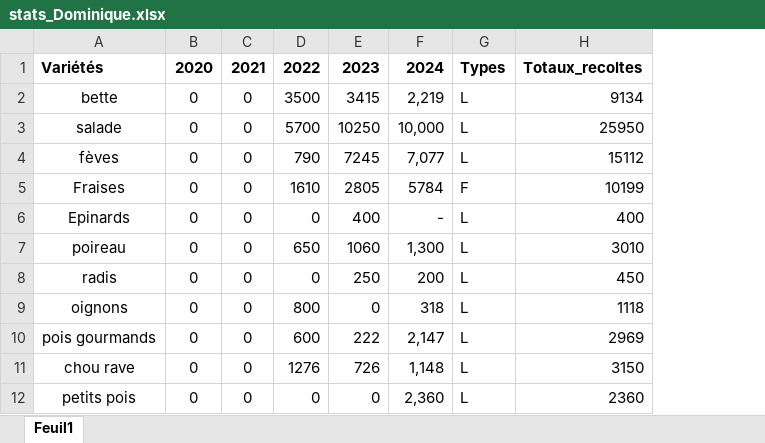
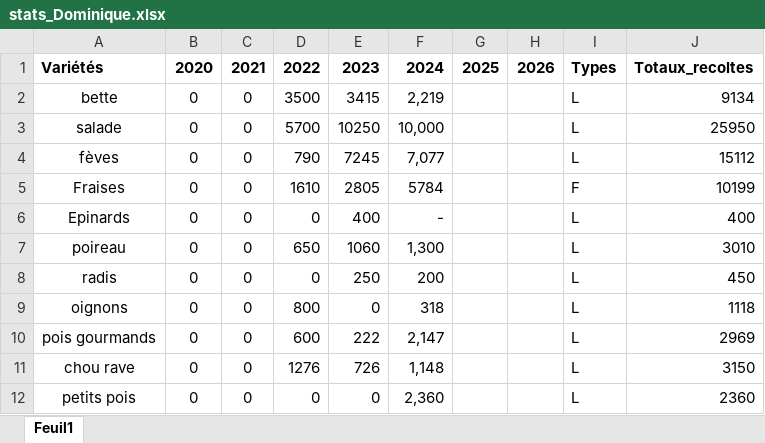
Before and after one commit to Sandrine-Glatron/RECOLTE, an Excel workbook: stats_Dominique.xlsx, sheet Feuil1, drawn as a sheet; only a part is shown; values as stored, in another font and other column widths than the file's, no borders; the diff names each change by its address in the sheet, - before the commit and + after, or states it on an @@ line.

Commit message:
Add files via upload

```diff
--- a/stats_Dominique.xlsx (sheet Feuil1)
+++ b/stats_Dominique.xlsx (sheet Feuil1)
+column G, row 1: 2025
+column H, row 1: 2026
```
